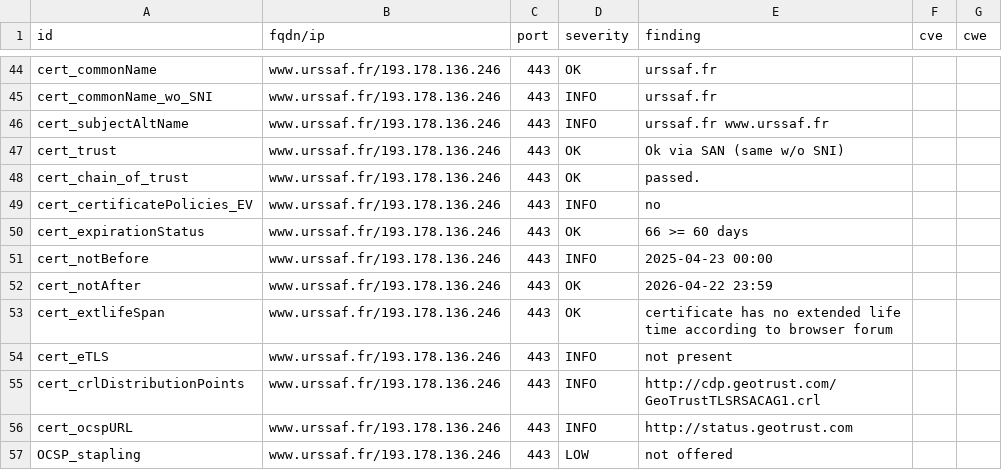
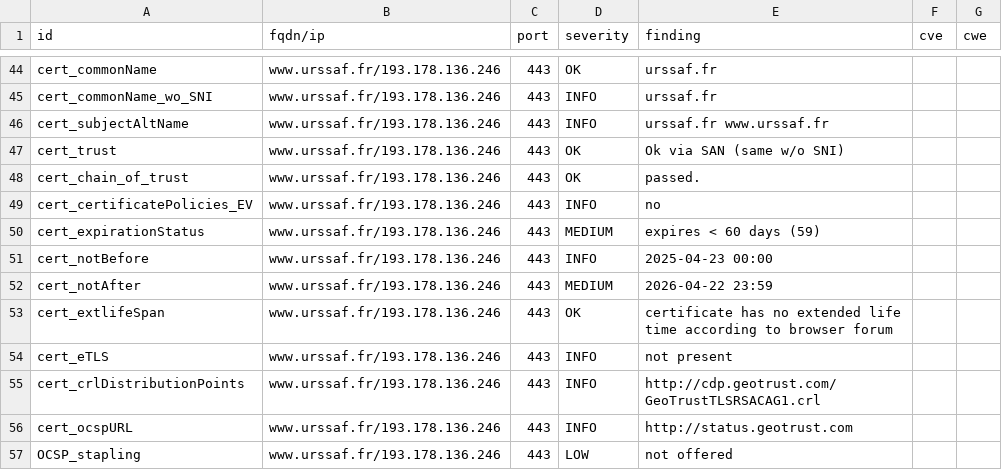
Before and after one commit to damez-denis/dashlord-ucn, a CSV file: results/aHR0cHM6Ly93d3cudXJzc2FmLmZy/testssl.csv, drawn as a sheet; only a part is shown, gaps mark what is left out.

```diff
--- a/results/aHR0cHM6Ly93d3cudXJzc2FmLmZy/testssl.csv
+++ b/results/aHR0cHM6Ly93d3cudXJzc2FmLmZy/testssl.csv
@@ -49,5 +49,5 @@
 "cert_certificatePolicies_EV","www.urssaf.fr/193.178.136.246","443","INFO","no","",""
-"cert_expirationStatus","www.urssaf.fr/193.178.136.246","443","OK","66 >= 60 days","",""
+"cert_expirationStatus","www.urssaf.fr/193.178.136.246","443","MEDIUM","expires < 60 days (59)","",""
 "cert_notBefore","www.urssaf.fr/193.178.136.246","443","INFO","2025-04-23 00:00","",""
-"cert_notAfter","www.urssaf.fr/193.178.136.246","443","OK","2026-04-22 23:59","",""
+"cert_notAfter","www.urssaf.fr/193.178.136.246","443","MEDIUM","2026-04-22 23:59","",""
 "cert_extlifeSpan","www.urssaf.fr/193.178.136.246","443","OK","certificate has no extended life time according to browser forum","",""
```
Also changed, not shown: 9 other files.
